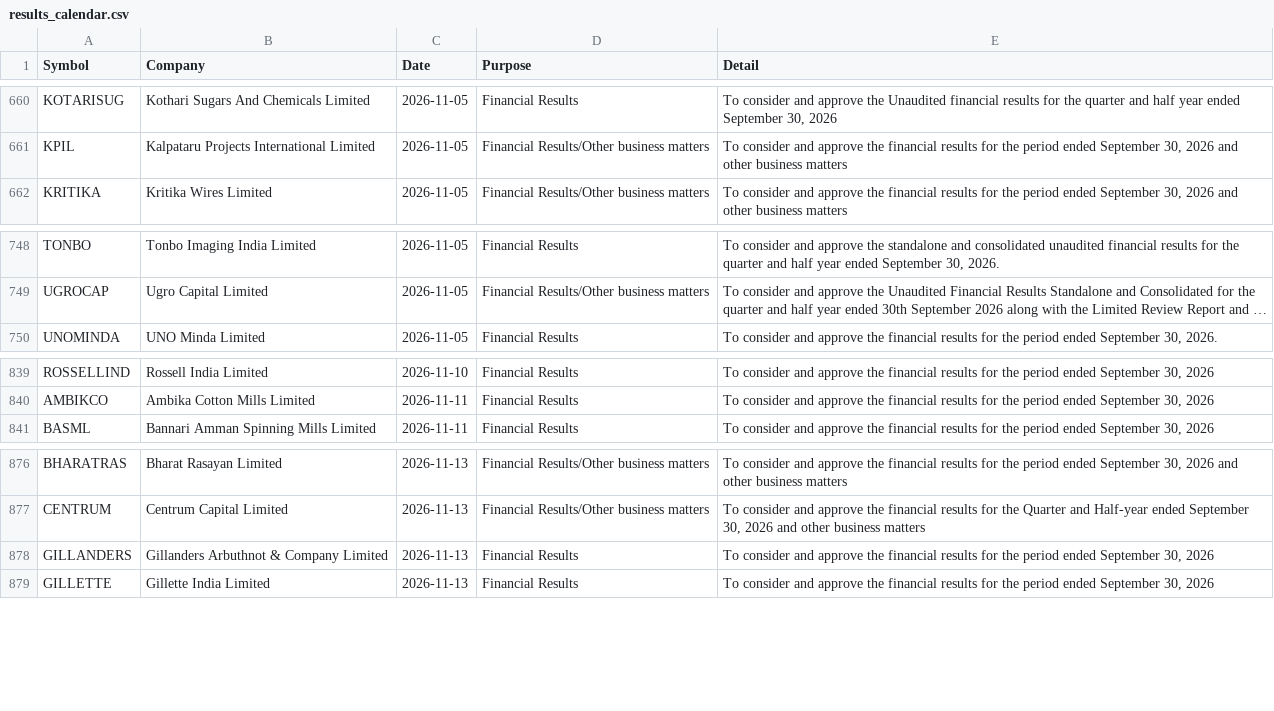
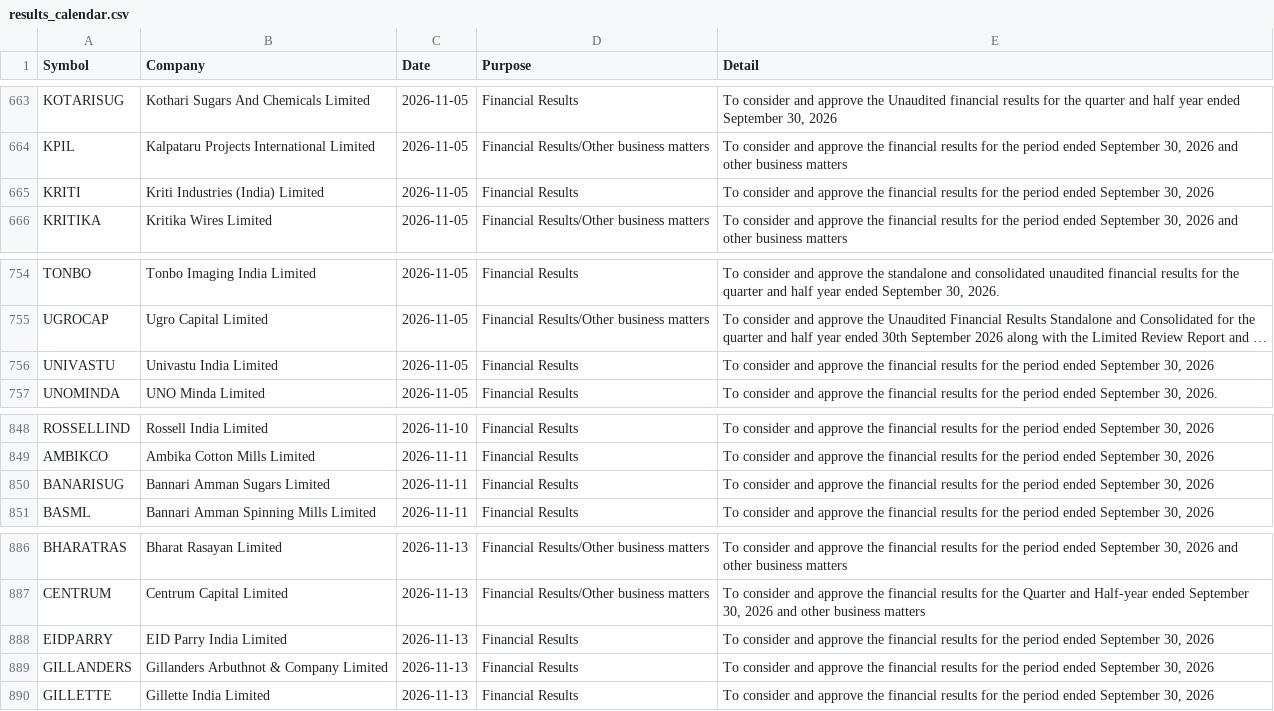
Before and after one commit to Venkey-stocks/stock-radar, a CSV file: data/results_calendar.csv, drawn as a sheet; only a part is shown, gaps mark what is left out; long unchanged cells end in …; the diff covers the shown part only; the diff names each change by its address in the sheet, - before the commit and + after, or states it on an @@ line.

```diff
--- a/data/results_calendar.csv
+++ b/data/results_calendar.csv
+row 665: KRITI | Kriti Industries (India) Limited | 2026-11-05 | Financial Results | To consider and approve the financial results for the period ended September 30, 2026
+row 756: UNIVASTU | Univastu India Limited | 2026-11-05 | Financial Results | To consider and approve the financial results for the period ended September 30, 2026
+row 850: BANARISUG | Bannari Amman Sugars Limited | 2026-11-11 | Financial Results | To consider and approve the financial results for the period ended September 30, 2026
+row 888: EIDPARRY | EID Parry India Limited | 2026-11-13 | Financial Results | To consider and approve the financial results for the period ended September 30, 2026
```
Also changed, not shown: 7 added rows elsewhere in this file, data/early_rejected.csv, data/events.csv, 23 other files.
